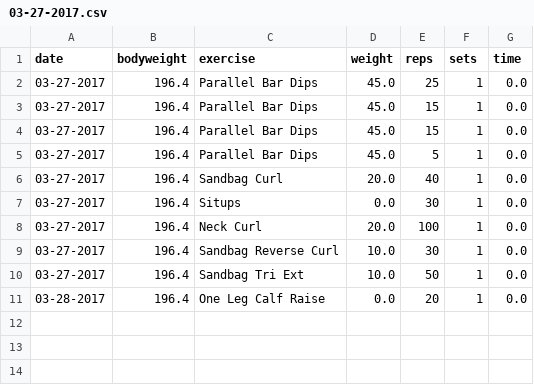
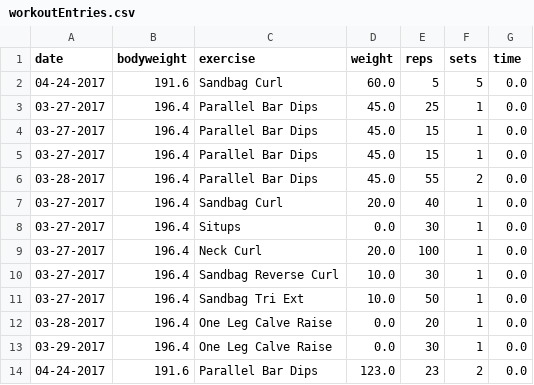
Before and after one commit to dmeade3/Health-Tracker, a CSV file: data/logs/David/workoutEntries.csv (was data/logs/David/03-27-2017.csv), drawn as a sheet.

```diff
--- a/data/logs/David/03-27-2017.csv
+++ b/data/logs/David/workoutEntries.csv
@@ -1,2 +1,3 @@
 date,bodyweight,exercise,weight,reps,sets,time
+04-24-2017,191.6,Sandbag Curl,60.0,5,5,0.0
 03-27-2017,196.4,Parallel Bar Dips,45.0,25,1,0.0
@@ -4,3 +5,3 @@ date,bodyweight,exercise,weight,reps,sets,time
 03-27-2017,196.4,Parallel Bar Dips,45.0,15,1,0.0
-03-27-2017,196.4,Parallel Bar Dips,45.0,5,1,0.0
+03-28-2017,196.4,Parallel Bar Dips,45.0,55,2,0.0
 03-27-2017,196.4,Sandbag Curl,20.0,40,1,0.0
@@ -10,2 +11,4 @@ date,bodyweight,exercise,weight,reps,sets,time
 03-27-2017,196.4,Sandbag Tri Ext,10.0,50,1,0.0
-03-28-2017,196.4,One Leg Calf Raise,0.0,20,1,0.0
+03-28-2017,196.4,One Leg Calve Raise,0.0,20,1,0.0
+03-29-2017,196.4,One Leg Calve Raise,0.0,30,1,0.0
+04-24-2017,191.6,Parallel Bar Dips,123.0,23,2,0.0
```
Also changed, not shown: 28 other files.
